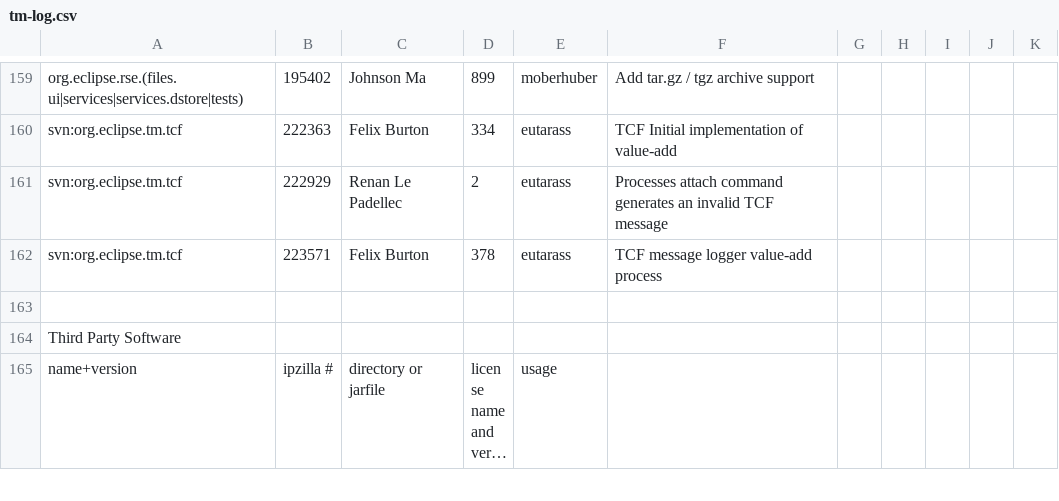
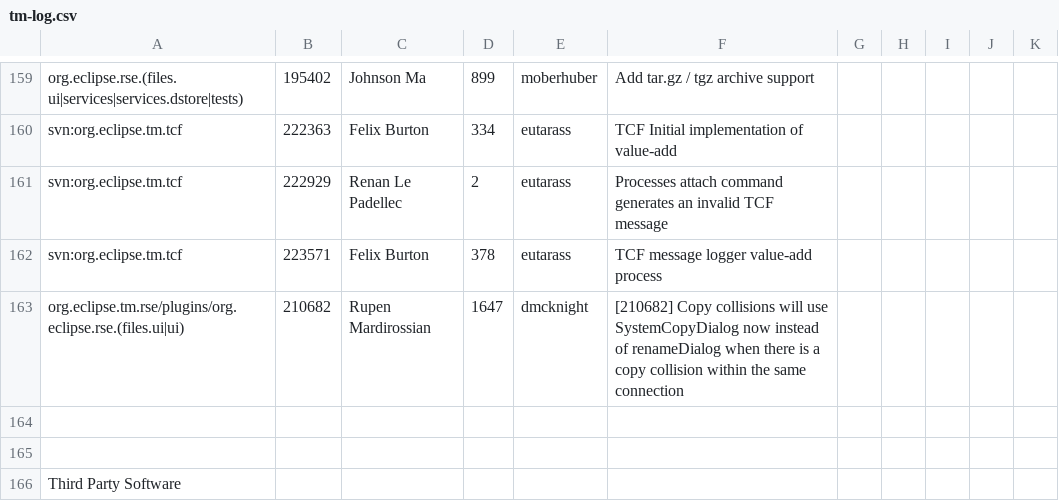
Before and after one commit to markphip/tm, a CSV file: development/tm-log.csv, drawn as a sheet; only a part is shown, gaps mark what is left out; the shorter side is filled out with more unchanged rows; long unchanged cells end in ….

Commit message:
[210682] Copy collisions will use SystemCopyDialog now instead of renameDialog when there is a copy collision within the same connection

```diff
--- a/development/tm-log.csv
+++ b/development/tm-log.csv
@@ -162,2 +162,4 @@ svn:org.eclipse.tm.tcf,222929,Renan Le Padellec,2,eutarass,Processes attach comm
 svn:org.eclipse.tm.tcf,223571,Felix Burton,378,eutarass,TCF message logger value-add process
+org.eclipse.tm.rse/plugins/org.eclipse.rse.(files.ui|ui),210682,Rupen Mardirossian,1647,dmcknight,[210682] Copy collisions will use SystemCopyDialog now instead of renameDialog when there is a copy collision within the same connection
+
 
```
